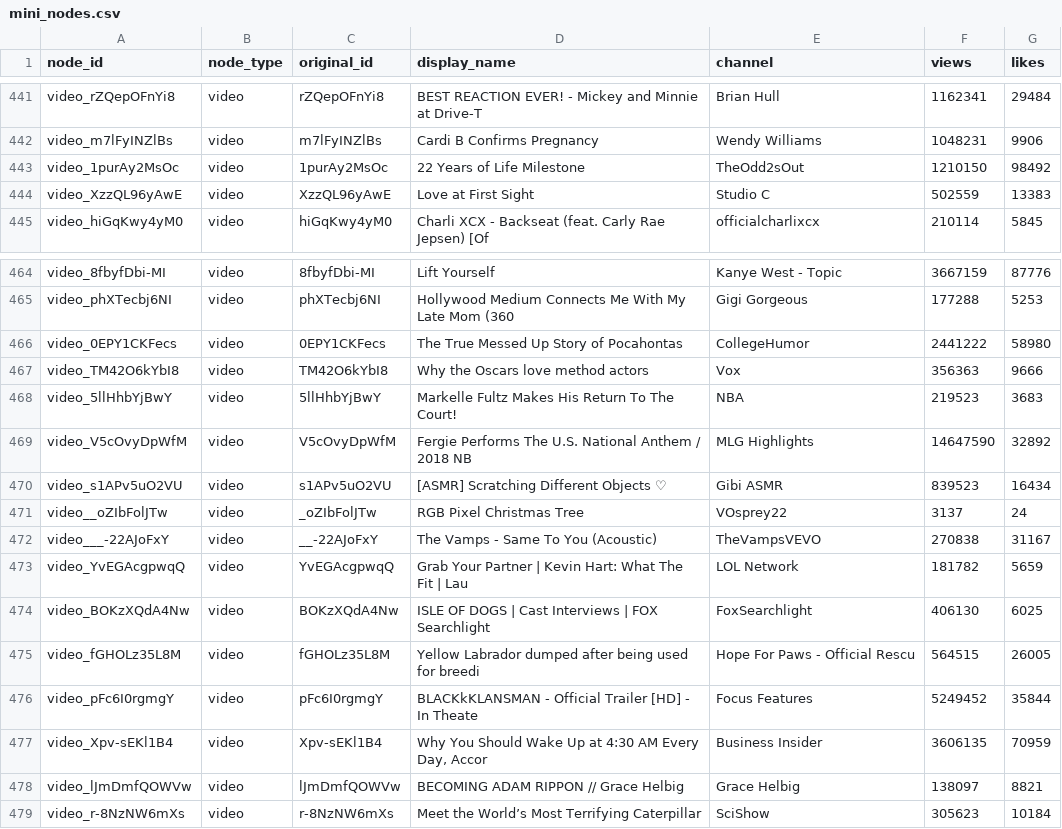
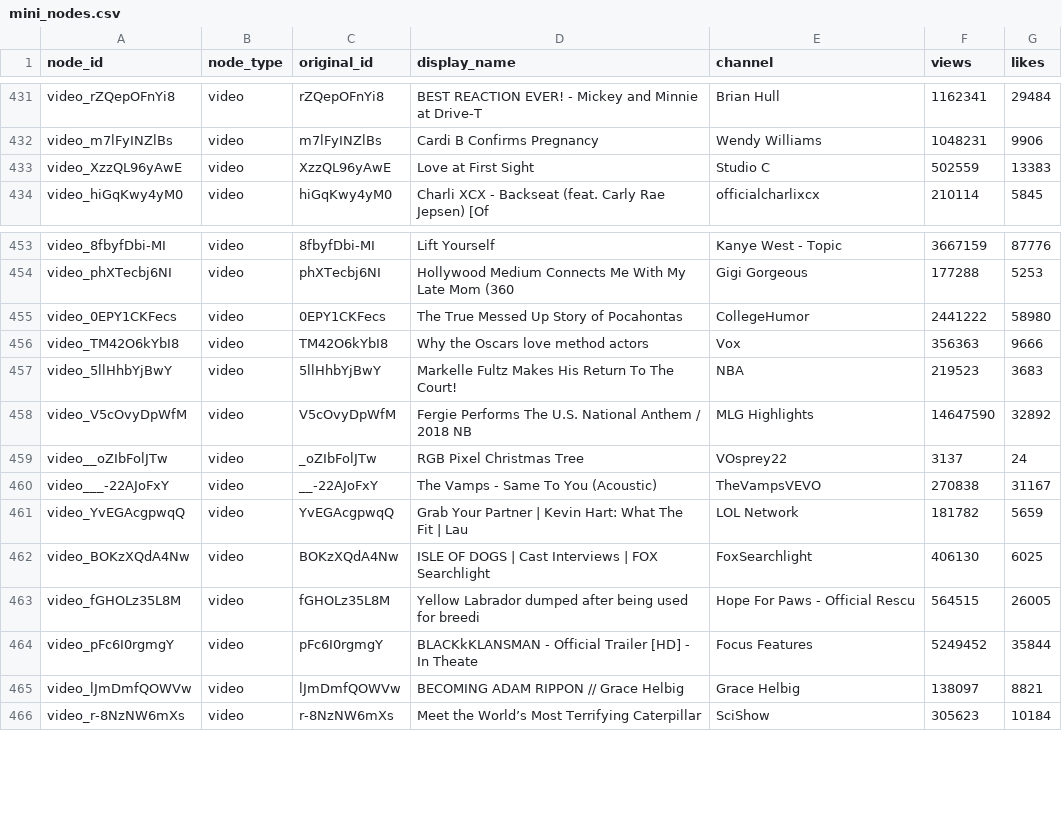
Before and after one commit to Nerdles-K/Algo_Project, a CSV file: ProcessedData/mini_nodes.csv, drawn as a sheet; only a part is shown, gaps mark what is left out; the diff covers the shown part only.

```diff
--- a/ProcessedData/mini_nodes.csv
+++ b/ProcessedData/mini_nodes.csv
@@ -442,3 +432,2 @@ video_rZQepOFnYi8,video,rZQepOFnYi8,BEST REACTION EVER! - Mickey and Minnie at D
 video_m7lFyINZlBs,video,m7lFyINZlBs,Cardi B Confirms Pregnancy,Wendy Williams,1048231,9906
-video_1purAy2MsOc,video,1purAy2MsOc,22 Years of Life Milestone,TheOdd2sOut,1210150,98492
 video_XzzQL96yAwE,video,XzzQL96yAwE,Love at First Sight,Studio C,502559,13383
@@ -469,3 +458,2 @@ video_5llHhbYjBwY,video,5llHhbYjBwY,Markelle Fultz Makes His Return To The Court
 video_V5cOvyDpWfM,video,V5cOvyDpWfM,Fergie Performs The U.S. National Anthem / 2018 NB,MLG Highlights,14647590,32892
-video_s1APv5uO2VU,video,s1APv5uO2VU,[ASMR] Scratching Different Objects ♡,Gibi ASMR,839523,16434
 video__oZIbFolJTw,video,_oZIbFolJTw,RGB Pixel Christmas Tree,VOsprey22,3137,24
@@ -476,3 +464,2 @@ video_fGHOLz35L8M,video,fGHOLz35L8M,Yellow Labrador dumped after being used for
 video_pFc6I0rgmgY,video,pFc6I0rgmgY,BLACKkKLANSMAN - Official Trailer [HD] - In Theate,Focus Features,5249452,35844
-video_Xpv-sEKl1B4,video,Xpv-sEKl1B4,"Why You Should Wake Up at 4:30 AM Every Day, Accor",Business Insider,3606135,70959
 video_lJmDmfQOWVw,video,lJmDmfQOWVw,BECOMING ADAM RIPPON // Grace Helbig,Grace Helbig,138097,8821
```
Also changed, not shown: 14 removed rows elsewhere in this file, 10 other files.
